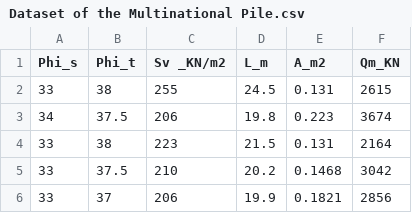
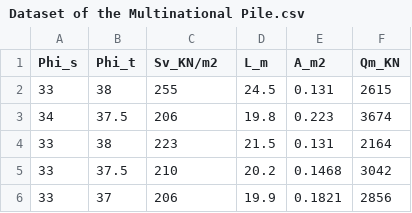
Before and after one commit to rana14ce/Dataset-of-the-Multinational-Pile, a CSV file: Dataset of the Multinational Pile.csv, drawn as a sheet; only a part is shown.

Commit message:
Add files via upload

```diff
--- a/Dataset of the Multinational Pile.csv
+++ b/Dataset of the Multinational Pile.csv
@@ -1,2 +1,2 @@
-Phi_s,Phi_t,Sv _KN/m2,L_m,A_m2,Qm_KN
+Phi_s,Phi_t,Sv_KN/m2,L_m,A_m2,Qm_KN
 33,38,255,24.5,0.131,2615
```
